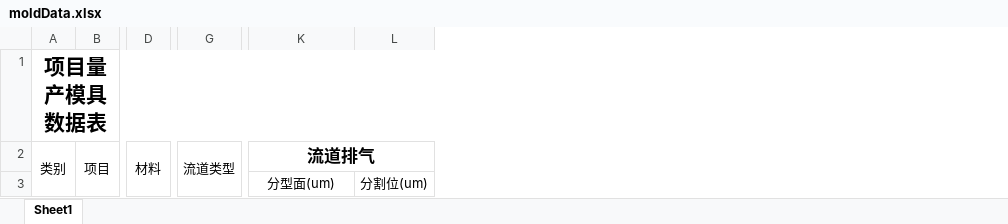
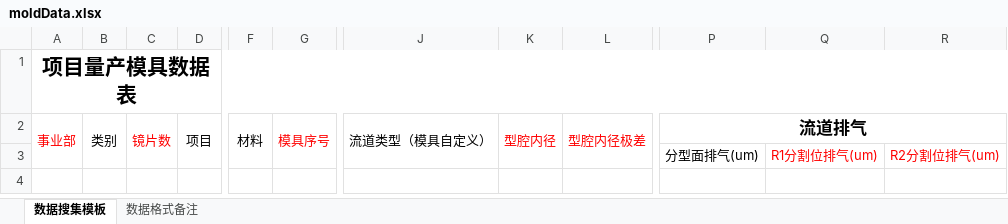
Before and after one commit to aacoptics/microservice, an Excel workbook: microservice-production/microservice-data-analysis-api/src/main/resources/excelTemplate/moldData.xlsx, sheet 数据搜集模板, drawn as a sheet; only a part is shown, gaps mark what is left out; values as stored, in another font and other column widths than the file's, no borders; removed rows and columns are numbered as before the commit, all else as after; the diff names each change by its address in the sheet, - before the commit and + after, or states it on an @@ line.

```diff
--- a/microservice-production/microservice-data-analysis-api/src/main/resources/excelTemplate/moldData.xlsx (sheet 数据搜集模板)
+++ b/microservice-production/microservice-data-analysis-api/src/main/resources/excelTemplate/moldData.xlsx (sheet 数据搜集模板)
-sheet tab: Sheet1
+sheet tab: 数据搜集模板
+sheet tab: 数据格式备注
+column A, rows 1-2: 项目量产模具数据表 | 事业部
+column C, row 2: 镜片数
+column G, row 2: 模具序号
-column G, row 2: 流道类型
+column J, row 2: 流道类型（模具自定义）
+column K, row 2: 型腔内径
+column L, row 2: 型腔内径极差
-column L, row 3: 分割位(um)
+column Q, row 3: R1分割位排气(um)
+column R, row 3: R2分割位排气(um)
-B1: 项目量产模具数据表
+B1: (empty)
-A1:R1 merged
-P3: 分型面(um)
+P3: 分型面排气(um)
```
Also changed, not shown: microservice-production/microservice-data-analysis-api/src/main/resources/excelTemplate/allData.xlsx, microservice-production/microservice-data-analysis-api/src/main/resources/excelTemplate/moldFlow.xlsx, 27 other files.
